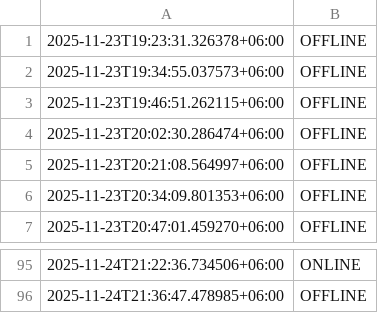
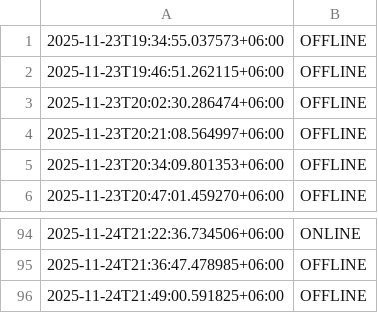
Before and after one commit to akashrahman-me/fiverr-status-monitor, a CSV file: status.csv, drawn as a sheet; only a part is shown, gaps mark what is left out.

```diff
--- a/status.csv
+++ b/status.csv
@@ -1,2 +1 @@
-2025-11-23T19:23:31.326378+06:00,OFFLINE
 2025-11-23T19:34:55.037573+06:00,OFFLINE
@@ -96 +95,2 @@
 2025-11-24T21:36:47.478985+06:00,OFFLINE
+2025-11-24T21:49:00.591825+06:00,OFFLINE
```
Also changed, not shown: 1 other file.
